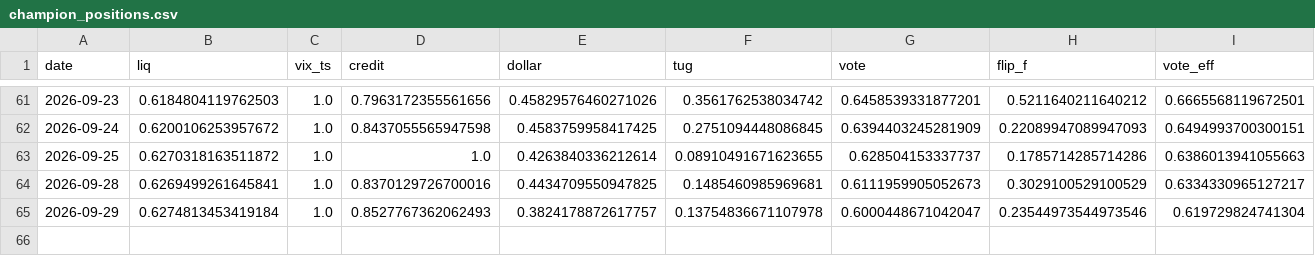
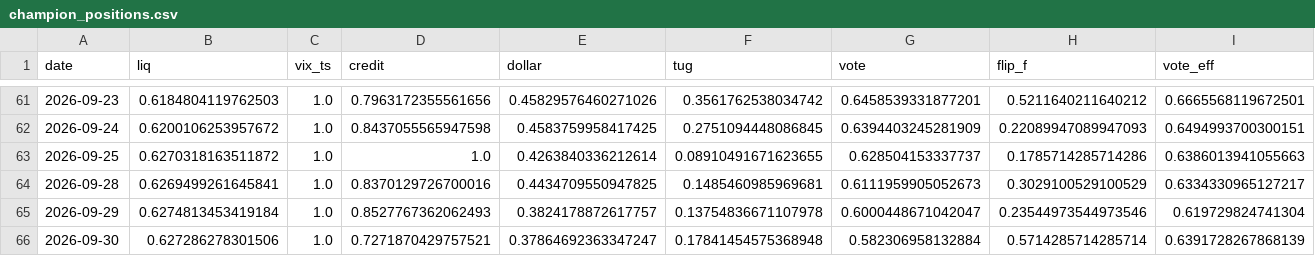
Before and after one commit to skanderbellil/Bayes-ically-Rich, a CSV file: data/paper_trade/champion_positions.csv, drawn as a sheet; only a part is shown, gaps mark what is left out; rows hold the shown columns only; the diff names each change by its address in the sheet, - before the commit and + after, or states it on an @@ line.

```diff
--- a/data/paper_trade/champion_positions.csv
+++ b/data/paper_trade/champion_positions.csv
+row 66: 2026-09-30 | 0.627286278301506 | 1.0 | 0.7271870429757521 | 0.37864692363347247 | 0.17841454575368948 | 0.582306958132884 | 0.5714285714285714 | 0.6391728267868139
```
Also changed, not shown: data/paper_trade/dip_confirm_positions.csv, data/paper_trade/midprice_yes_10_30_positions.csv, 13 other files.
